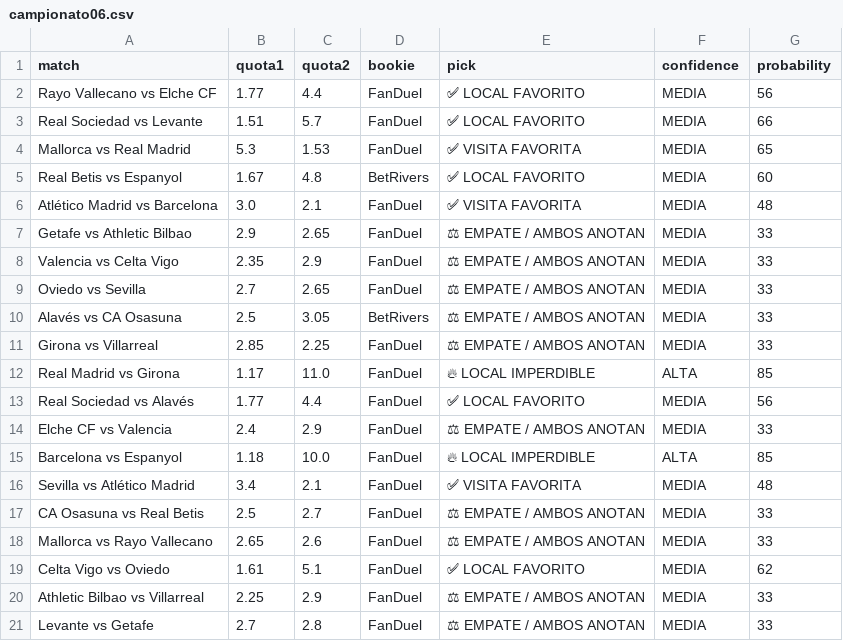
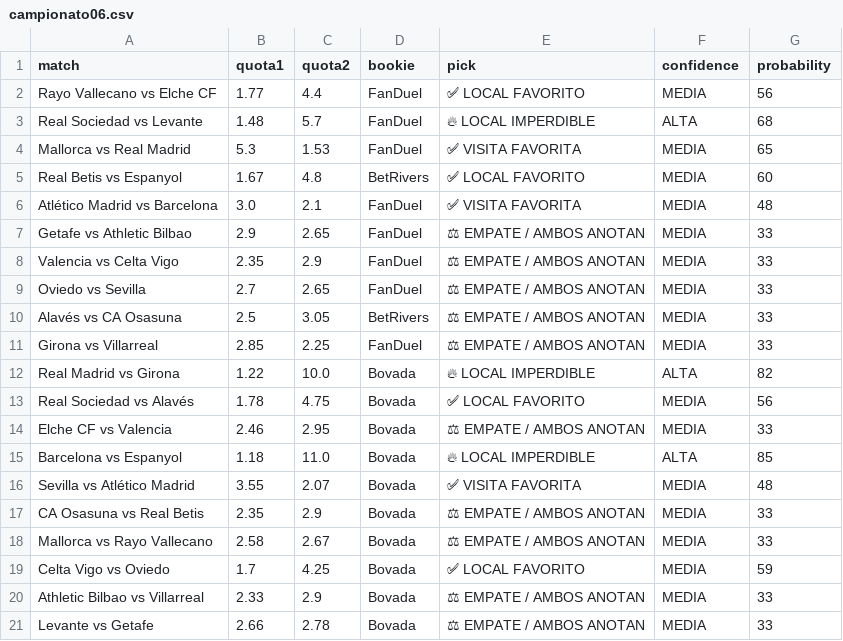
Before and after one commit to bernardinojosse/ia-deportiva-pro, a CSV file: campionati/campionato06.csv, drawn as a sheet; the diff names each change by its address in the sheet, - before the commit and + after, or states it on an @@ line.

```diff
--- a/campionati/campionato06.csv
+++ b/campionati/campionato06.csv
-B3 (quota1): 1.51
+B3 (quota1): 1.48
-E3 (pick): ✅ LOCAL FAVORITO
+E3 (pick): 🔥 LOCAL IMPERDIBLE
-F3 (confidence): MEDIA
+F3 (confidence): ALTA
-G3 (probability): 66
+G3 (probability): 68
-B12 (quota1): 1.17
+B12 (quota1): 1.22
-C12 (quota2): 11.0
+C12 (quota2): 10.0
-D12:D21 (bookie): FanDuel
+D12:D21 (bookie): Bovada
-G12 (probability): 85
+G12 (probability): 82
-B13 (quota1): 1.77
+B13 (quota1): 1.78
-C13 (quota2): 4.4
+C13 (quota2): 4.75
-B14 (quota1): 2.4
+B14 (quota1): 2.46
-C14 (quota2): 2.9
+C14 (quota2): 2.95
-C15 (quota2): 10.0
+C15 (quota2): 11.0
-B16 (quota1): 3.4
+B16 (quota1): 3.55
-C16 (quota2): 2.1
+C16 (quota2): 2.07
-B17 (quota1): 2.5
+B17 (quota1): 2.35
-C17 (quota2): 2.7
+C17 (quota2): 2.9
-B18 (quota1): 2.65
+B18 (quota1): 2.58
-C18 (quota2): 2.6
+C18 (quota2): 2.67
-B19 (quota1): 1.61
+B19 (quota1): 1.7
-C19 (quota2): 5.1
+C19 (quota2): 4.25
-G19 (probability): 62
+G19 (probability): 59
-B20 (quota1): 2.25
+B20 (quota1): 2.33
-B21 (quota1): 2.7
+B21 (quota1): 2.66
-C21 (quota2): 2.8
+C21 (quota2): 2.78
```
Also changed, not shown: campionati/campionato0.csv.
